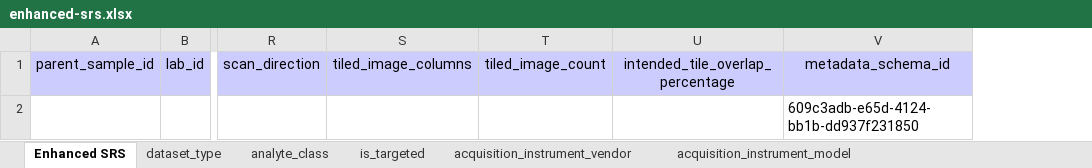
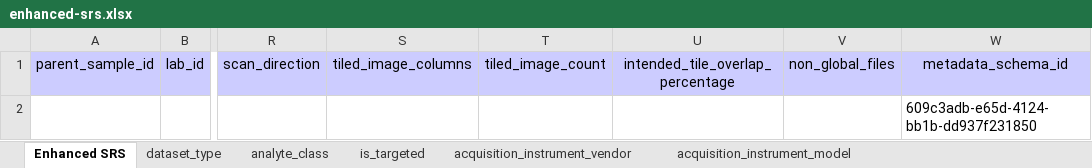
Before and after one commit to hubmapconsortium/dataset-metadata-spreadsheet, an Excel workbook: enhanced-srs/latest/enhanced-srs.xlsx, sheet Enhanced SRS, drawn as a sheet; only a part is shown, gaps mark what is left out; values as stored, in another font and other column widths than the file's, no borders; charts and pictures not drawn; the diff names each change by its address in the sheet, - before the commit and + after, or states it on an @@ line.

Commit message:
Added optional non_global_files field to AF and Enhanced SRS spec
Closes #140

```diff
--- a/enhanced-srs/latest/enhanced-srs.xlsx (sheet Enhanced SRS)
+++ b/enhanced-srs/latest/enhanced-srs.xlsx (sheet Enhanced SRS)
+column V, row 1: non_global_files
```
Also changed, not shown: sheet dataset_type, sheet .metadata, sheet analyte_class, charts or pictures, af/latest/af.xlsx, af/v2.1.0/af-v2.1.0.xlsx, 13 other files.
